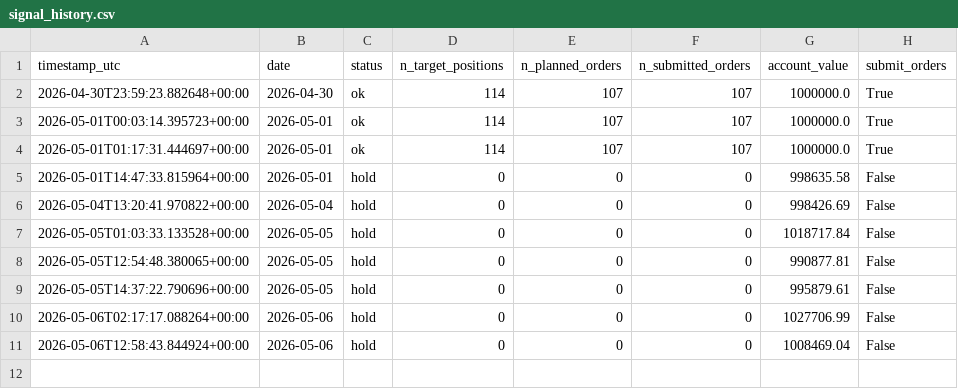
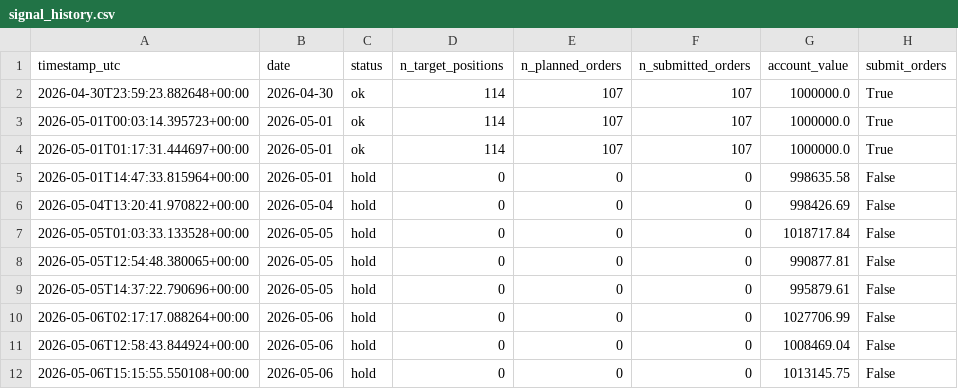
Before and after one commit to FinTechEntrepreneurldz/Model_B_Paper_Trading, a CSV file: logs/health/signal_history.csv, drawn as a sheet; the diff names each change by its address in the sheet, - before the commit and + after, or states it on an @@ line.

```diff
--- a/logs/health/signal_history.csv
+++ b/logs/health/signal_history.csv
+row 12: 2026-05-06T15:15:55.550108+00:00 | 2026-05-06 | hold | 0 | 0 | 0 | 1013145.75 | False
```
Also changed, not shown: logs/decisions/decisions.csv, logs/decisions/latest_decision.csv, 3 other files.
